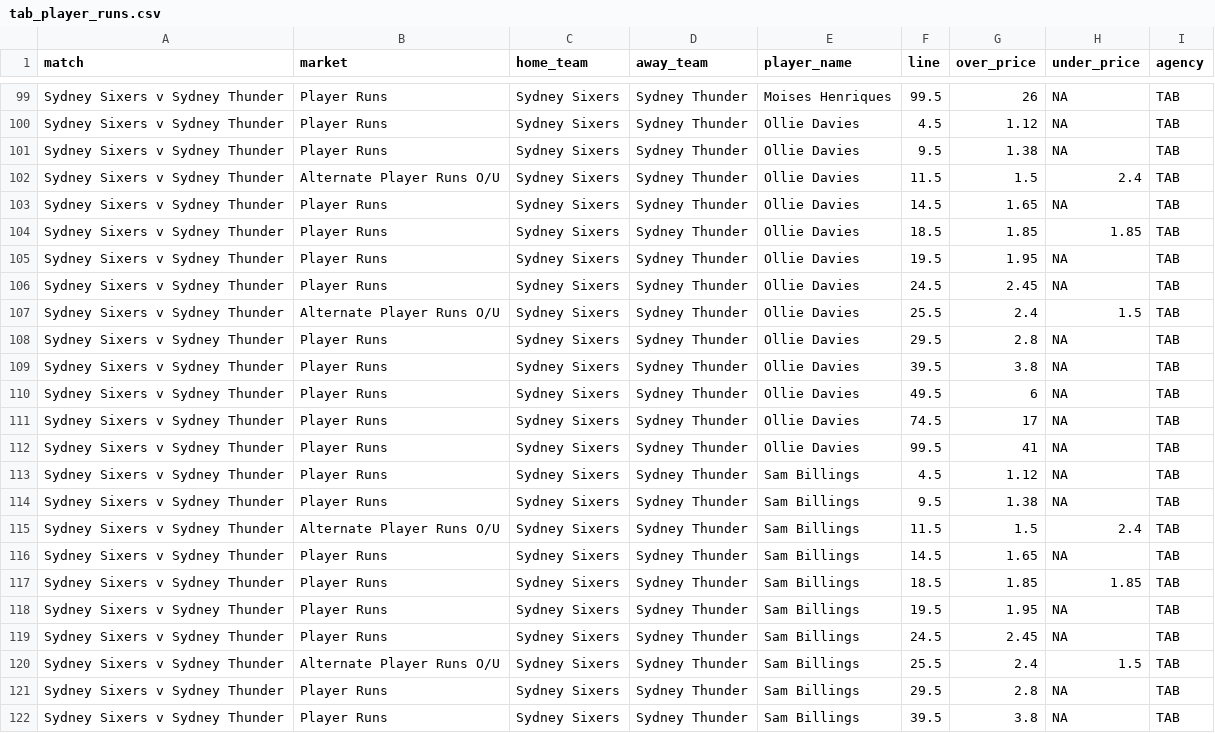
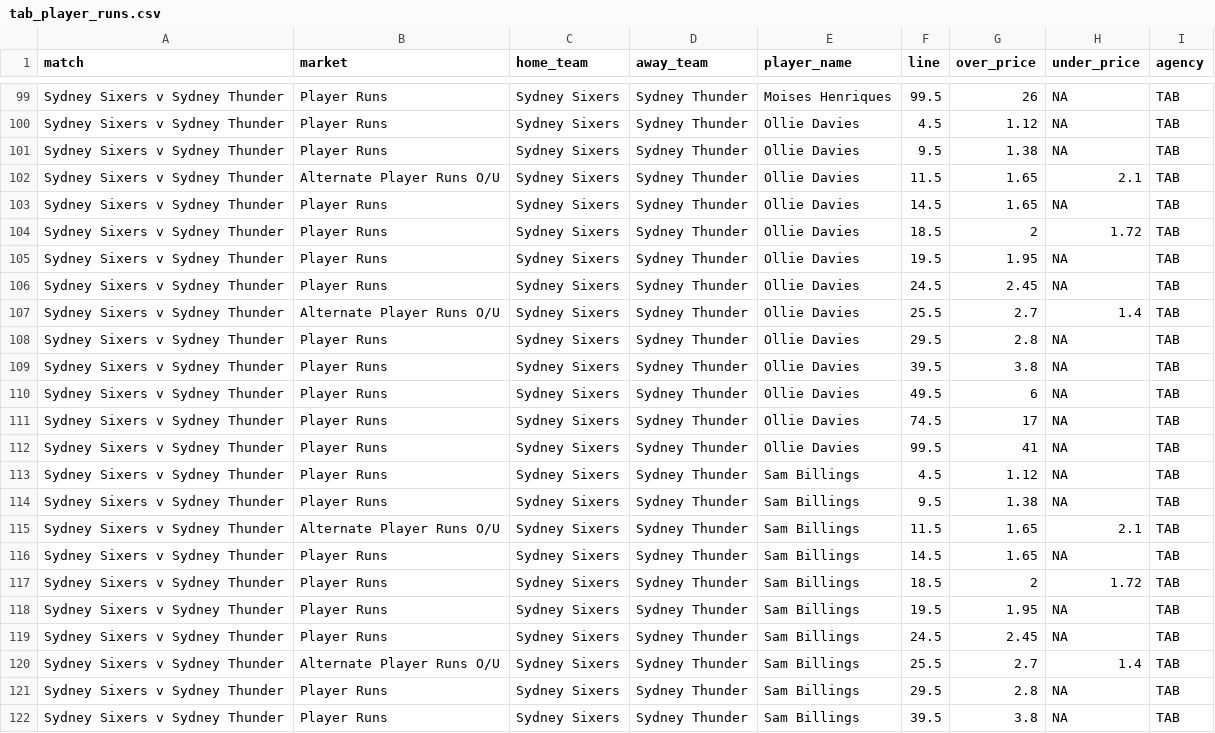
Before and after one commit to jamesbrown1417/Cricket-Analysis, a CSV file: Data/T20s/Big Bash/scraped_odds/tab_player_runs.csv, drawn as a sheet; only a part is shown, gaps mark what is left out.

```diff
--- a/Data/T20s/Big Bash/scraped_odds/tab_player_runs.csv
+++ b/Data/T20s/Big Bash/scraped_odds/tab_player_runs.csv
@@ -101,8 +101,8 @@ Sydney Sixers v Sydney Thunder,Player Runs,Sydney Sixers,Sydney Thunder,Ollie Da
 Sydney Sixers v Sydney Thunder,Player Runs,Sydney Sixers,Sydney Thunder,Ollie Davies,9.5,1.38,NA,TAB
-Sydney Sixers v Sydney Thunder,Alternate Player Runs O/U,Sydney Sixers,Sydney Thunder,Ollie Davies,11.5,1.5,2.4,TAB
+Sydney Sixers v Sydney Thunder,Alternate Player Runs O/U,Sydney Sixers,Sydney Thunder,Ollie Davies,11.5,1.65,2.1,TAB
 Sydney Sixers v Sydney Thunder,Player Runs,Sydney Sixers,Sydney Thunder,Ollie Davies,14.5,1.65,NA,TAB
-Sydney Sixers v Sydney Thunder,Player Runs,Sydney Sixers,Sydney Thunder,Ollie Davies,18.5,1.85,1.85,TAB
+Sydney Sixers v Sydney Thunder,Player Runs,Sydney Sixers,Sydney Thunder,Ollie Davies,18.5,2,1.72,TAB
 Sydney Sixers v Sydney Thunder,Player Runs,Sydney Sixers,Sydney Thunder,Ollie Davies,19.5,1.95,NA,TAB
 Sydney Sixers v Sydney Thunder,Player Runs,Sydney Sixers,Sydney Thunder,Ollie Davies,24.5,2.45,NA,TAB
-Sydney Sixers v Sydney Thunder,Alternate Player Runs O/U,Sydney Sixers,Sydney Thunder,Ollie Davies,25.5,2.4,1.5,TAB
+Sydney Sixers v Sydney Thunder,Alternate Player Runs O/U,Sydney Sixers,Sydney Thunder,Ollie Davies,25.5,2.7,1.4,TAB
 Sydney Sixers v Sydney Thunder,Player Runs,Sydney Sixers,Sydney Thunder,Ollie Davies,29.5,2.8,NA,TAB
@@ -114,8 +114,8 @@ Sydney Sixers v Sydney Thunder,Player Runs,Sydney Sixers,Sydney Thunder,Sam Bill
 Sydney Sixers v Sydney Thunder,Player Runs,Sydney Sixers,Sydney Thunder,Sam Billings,9.5,1.38,NA,TAB
-Sydney Sixers v Sydney Thunder,Alternate Player Runs O/U,Sydney Sixers,Sydney Thunder,Sam Billings,11.5,1.5,2.4,TAB
+Sydney Sixers v Sydney Thunder,Alternate Player Runs O/U,Sydney Sixers,Sydney Thunder,Sam Billings,11.5,1.65,2.1,TAB
 Sydney Sixers v Sydney Thunder,Player Runs,Sydney Sixers,Sydney Thunder,Sam Billings,14.5,1.65,NA,TAB
-Sydney Sixers v Sydney Thunder,Player Runs,Sydney Sixers,Sydney Thunder,Sam Billings,18.5,1.85,1.85,TAB
+Sydney Sixers v Sydney Thunder,Player Runs,Sydney Sixers,Sydney Thunder,Sam Billings,18.5,2,1.72,TAB
 Sydney Sixers v Sydney Thunder,Player Runs,Sydney Sixers,Sydney Thunder,Sam Billings,19.5,1.95,NA,TAB
 Sydney Sixers v Sydney Thunder,Player Runs,Sydney Sixers,Sydney Thunder,Sam Billings,24.5,2.45,NA,TAB
-Sydney Sixers v Sydney Thunder,Alternate Player Runs O/U,Sydney Sixers,Sydney Thunder,Sam Billings,25.5,2.4,1.5,TAB
+Sydney Sixers v Sydney Thunder,Alternate Player Runs O/U,Sydney Sixers,Sydney Thunder,Sam Billings,25.5,2.7,1.4,TAB
 Sydney Sixers v Sydney Thunder,Player Runs,Sydney Sixers,Sydney Thunder,Sam Billings,29.5,2.8,NA,TAB
```
Also changed, not shown: 3 other files.
